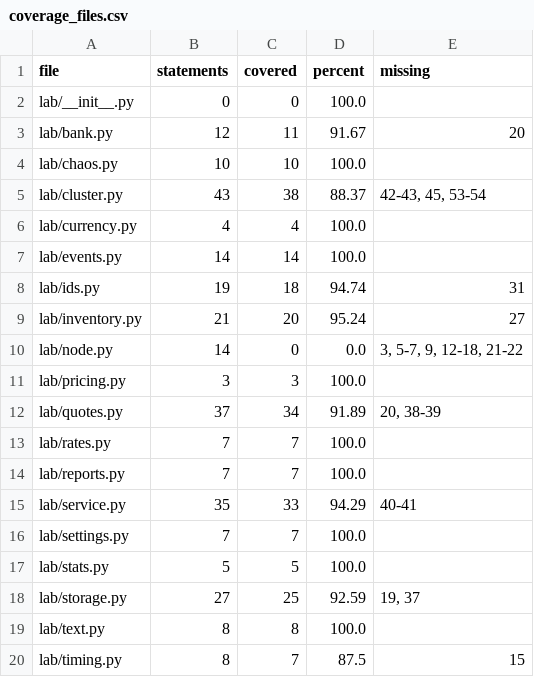
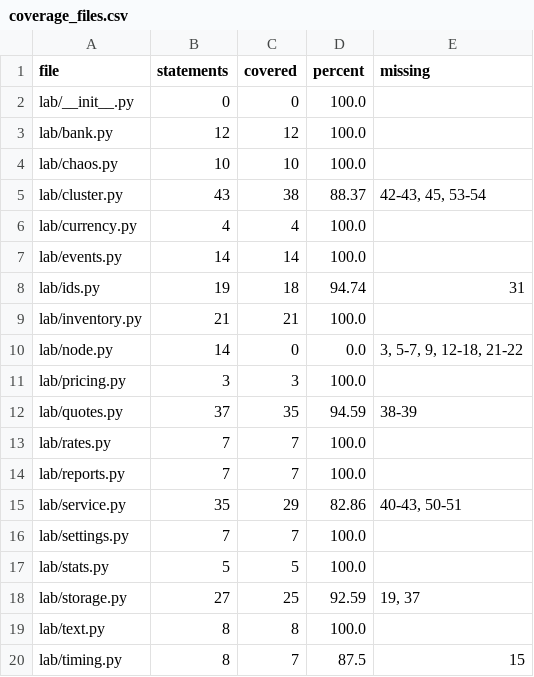
Before and after one commit to Shirojoufu/Flaky-Test-Lab, a CSV file: reports/coverage_files.csv, drawn as a sheet.

```diff
--- a/reports/coverage_files.csv
+++ b/reports/coverage_files.csv
@@ -2,3 +2,3 @@ file,statements,covered,percent,missing
 lab/__init__.py,0,0,100.0,
-lab/bank.py,12,11,91.67,20
+lab/bank.py,12,12,100.0,
 lab/chaos.py,10,10,100.0,
@@ -8,9 +8,9 @@ lab/events.py,14,14,100.0,
 lab/ids.py,19,18,94.74,31
-lab/inventory.py,21,20,95.24,27
+lab/inventory.py,21,21,100.0,
 lab/node.py,14,0,0.0,"3, 5-7, 9, 12-18, 21-22"
 lab/pricing.py,3,3,100.0,
-lab/quotes.py,37,34,91.89,"20, 38-39"
+lab/quotes.py,37,35,94.59,38-39
 lab/rates.py,7,7,100.0,
 lab/reports.py,7,7,100.0,
-lab/service.py,35,33,94.29,40-41
+lab/service.py,35,29,82.86,"40-43, 50-51"
 lab/settings.py,7,7,100.0,
```
Also changed, not shown: reports/runs.csv, reports/test_outcomes.csv, 5 other files.
